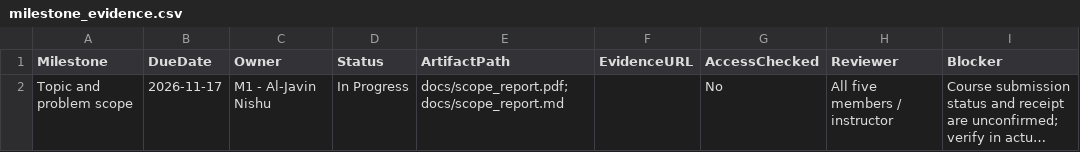
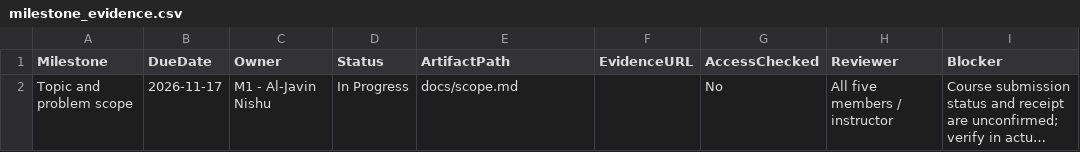
Before and after one commit to akhtaruzzamananik/Machine-Learning-Project, a CSV file: docs/milestone_evidence.csv, drawn as a sheet; only a part is shown; long unchanged cells end in …; the diff names each change by its address in the sheet, - before the commit and + after, or states it on an @@ line.

Commit message:
Consolidate public project scope

```diff
--- a/docs/milestone_evidence.csv
+++ b/docs/milestone_evidence.csv
-E2 (ArtifactPath): docs/scope_report.pdf;docs/scope_report.md
+E2 (ArtifactPath): docs/scope.md
```
Also changed, not shown: 9 other files.
